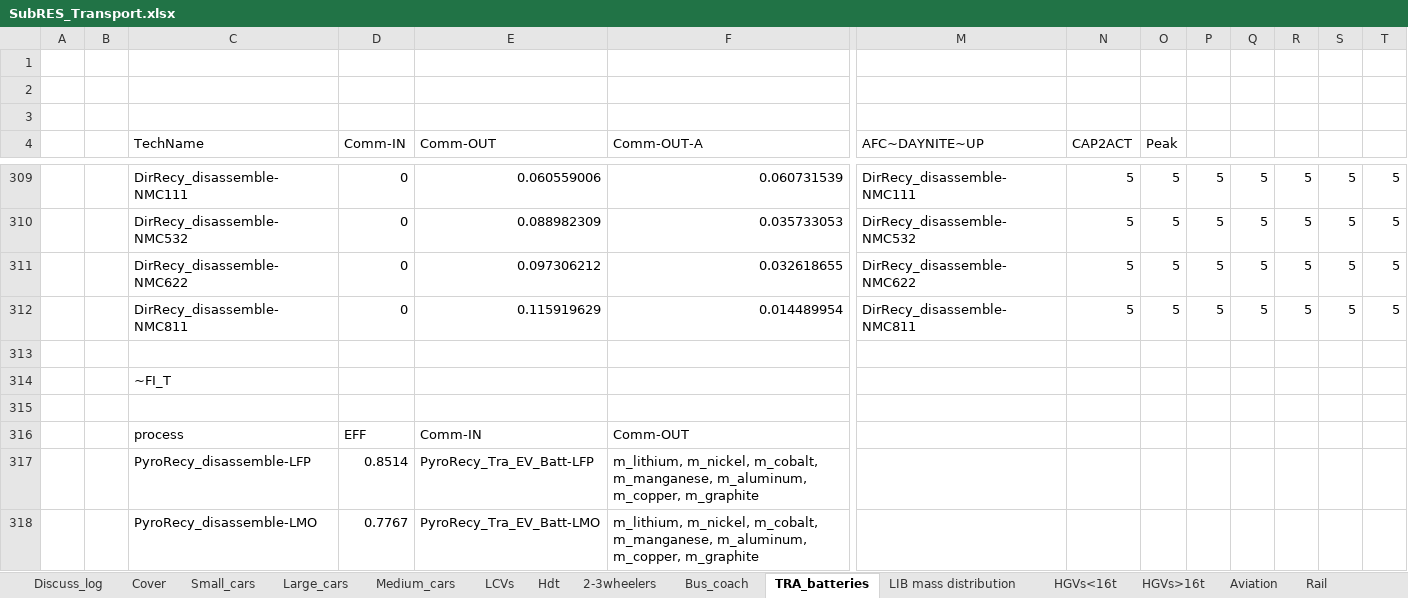
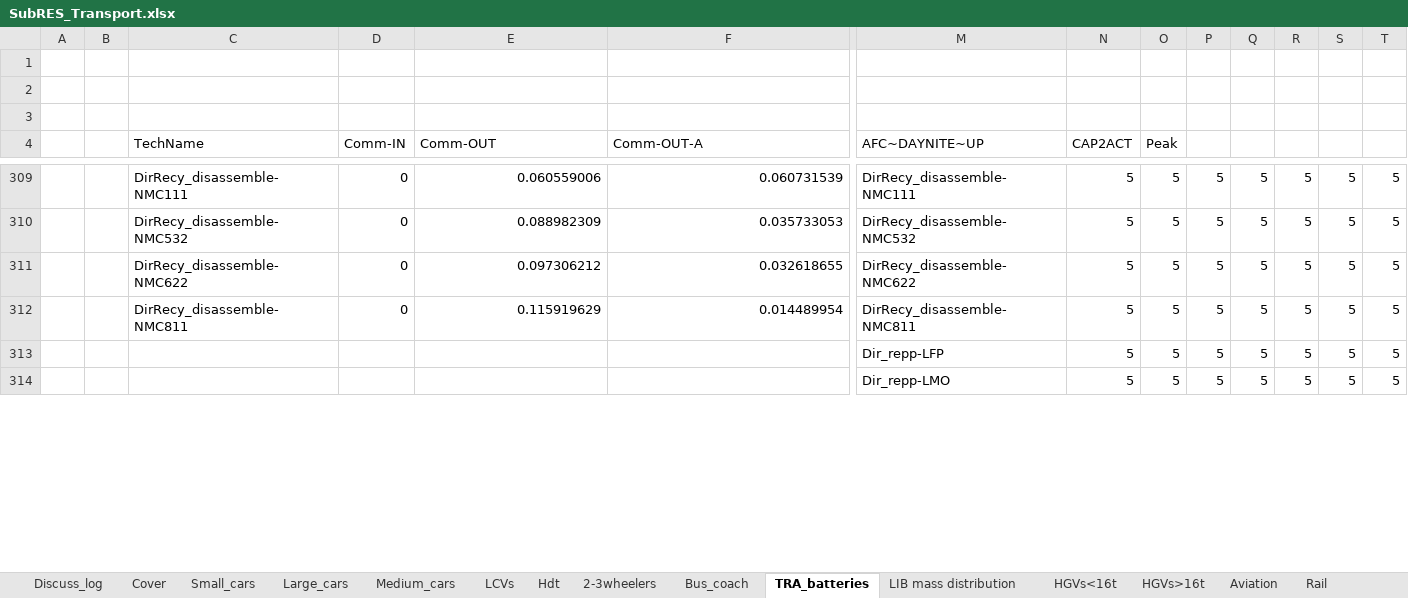
Before and after one commit to seanli12354/KiNESYS_BattCircularity-main, an Excel workbook: SubRes_Tmpl/SubRES_Transport.xlsx, sheet TRA_batteries, drawn as a sheet; only a part is shown, gaps mark what is left out; values as stored, in another font and other column widths than the file's, no cell formats; charts and pictures not drawn; removed rows and columns are numbered as before the commit, all else as after; rows hold the shown columns only; the diff covers the shown part only; the diff names each change by its address in the sheet, - before the commit and + after, or states it on an @@ line.

```diff
--- a/SubRes_Tmpl/SubRES_Transport.xlsx (sheet TRA_batteries)
+++ b/SubRes_Tmpl/SubRES_Transport.xlsx (sheet TRA_batteries)
-row 313: (empty)
+row 313:  |  |  |  |  |  | Dir_repp-LFP | 5 | 5 | 5 | 5 | 5 | 5 | 5
-row 314:  |  | ~FI_T
-row 314: (empty)
+row 314:  |  |  |  |  |  | Dir_repp-LMO | 5 | 5 | 5 | 5 | 5 | 5 | 5
-row 316:  |  | process | EFF | Comm-IN | Comm-OUT
-row 317:  |  | PyroRecy_disassemble-LFP | 0.8514 | PyroRecy_Tra_EV_Batt-LFP | m_lithium, m_nickel, m_cobalt, m_manganese, m_aluminum, m_copper, m_graphite
-row 318:  |  | PyroRecy_disassemble-LMO | 0.7767 | PyroRecy_Tra_EV_Batt-LMO | m_lithium, m_nickel, m_cobalt, m_manganese, m_aluminum, m_copper, m_graphite
```
Also changed, not shown: 38 added rows, 34 removed rows, 1 moved row and 33 edited cells elsewhere in this sheet, cell formats, charts or pictures.
